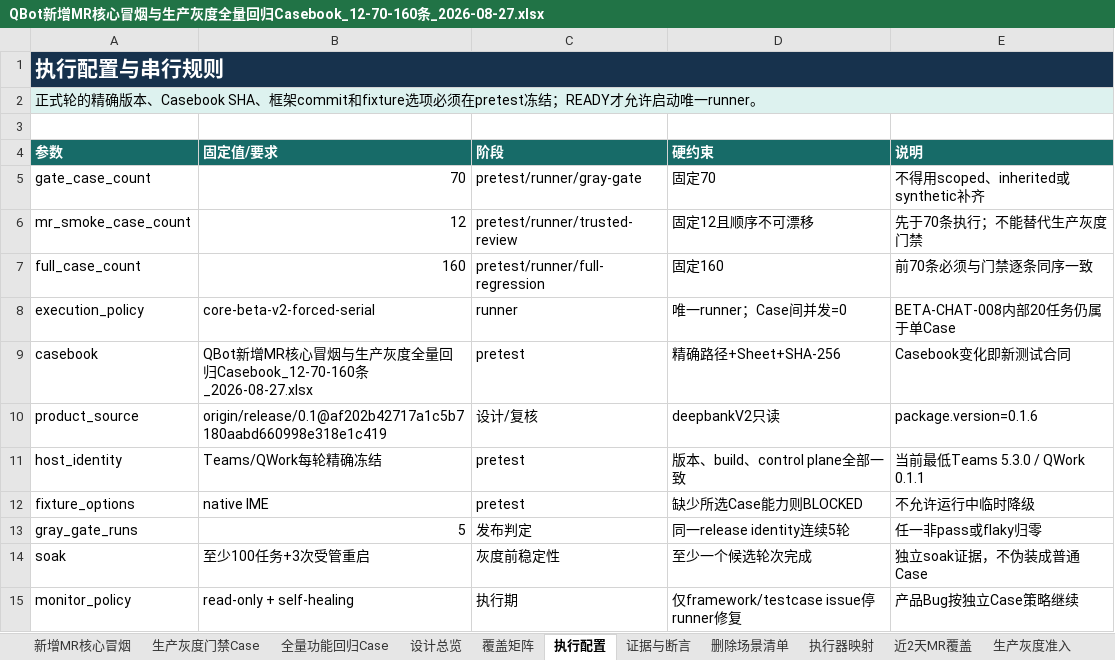
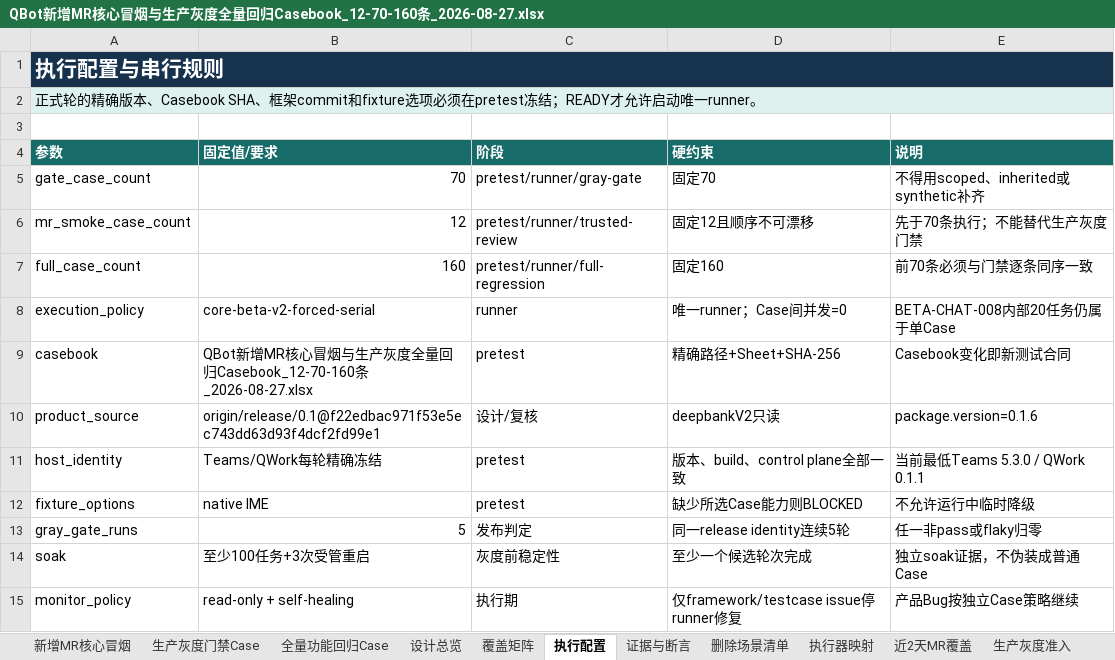
Before and after one commit to zqh3310/QbotTestAgent, an Excel workbook: PRD/QBot新增MR核心冒烟与生产灰度全量回归Casebook_12-70-160条_2026-08-27.xlsx, sheet 执行配置, drawn as a sheet; values as stored, in another font and other column widths than the file's, no borders; the diff names each change by its address in the sheet, - before the commit and + after, or states it on an @@ line.

Commit message:
chore: freeze release 0.1 MR casebook at f22edbac

```diff
--- a/PRD/QBot新增MR核心冒烟与生产灰度全量回归Casebook_12-70-160条_2026-08-27.xlsx (sheet 执行配置)
+++ b/PRD/QBot新增MR核心冒烟与生产灰度全量回归Casebook_12-70-160条_2026-08-27.xlsx (sheet 执行配置)
-B10 (固定值/要求): origin/release/0.1@af202b42717a1c5b7180aabd660998e318e1c419
+B10 (固定值/要求): origin/release/0.1@f22edbac971f53e5ec743dd63d93f4dcf2fd99e1
```
Also changed, not shown: sheet 全量功能回归Case, sheet 生产灰度门禁Case, sheet 近2天MR覆盖, sheet 新增MR核心冒烟, sheet 源码依据, sheet 设计总览, 5 other files.
